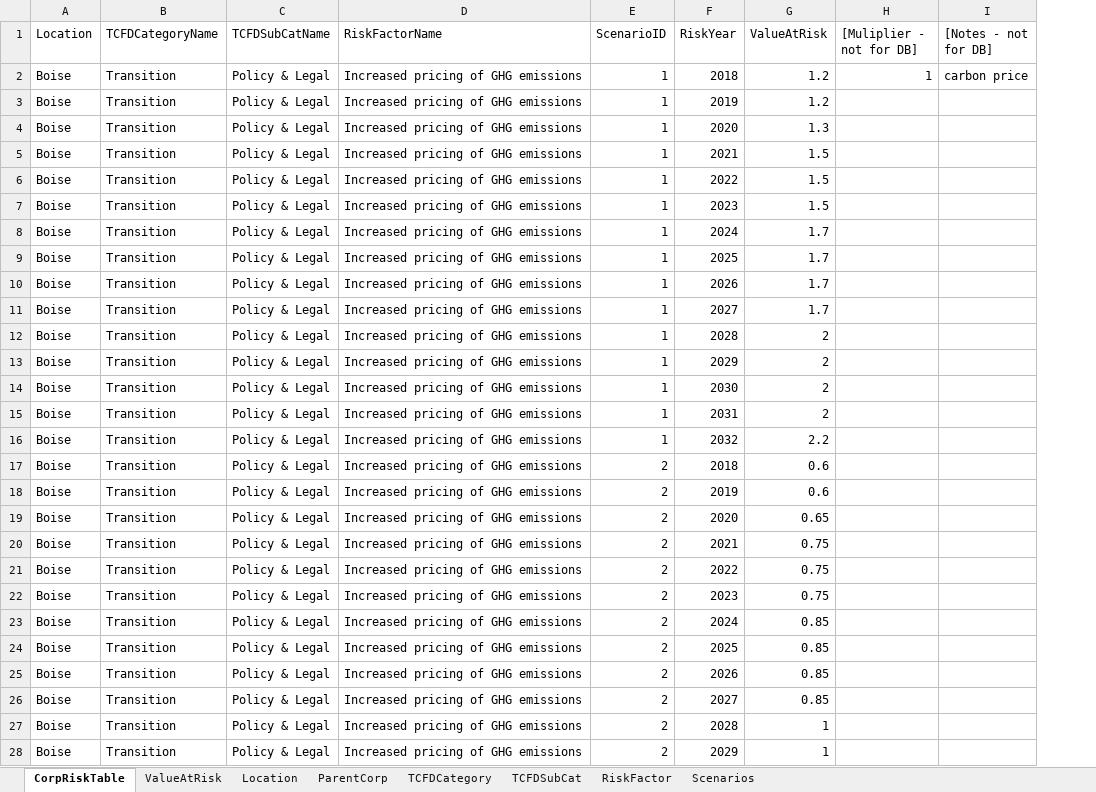
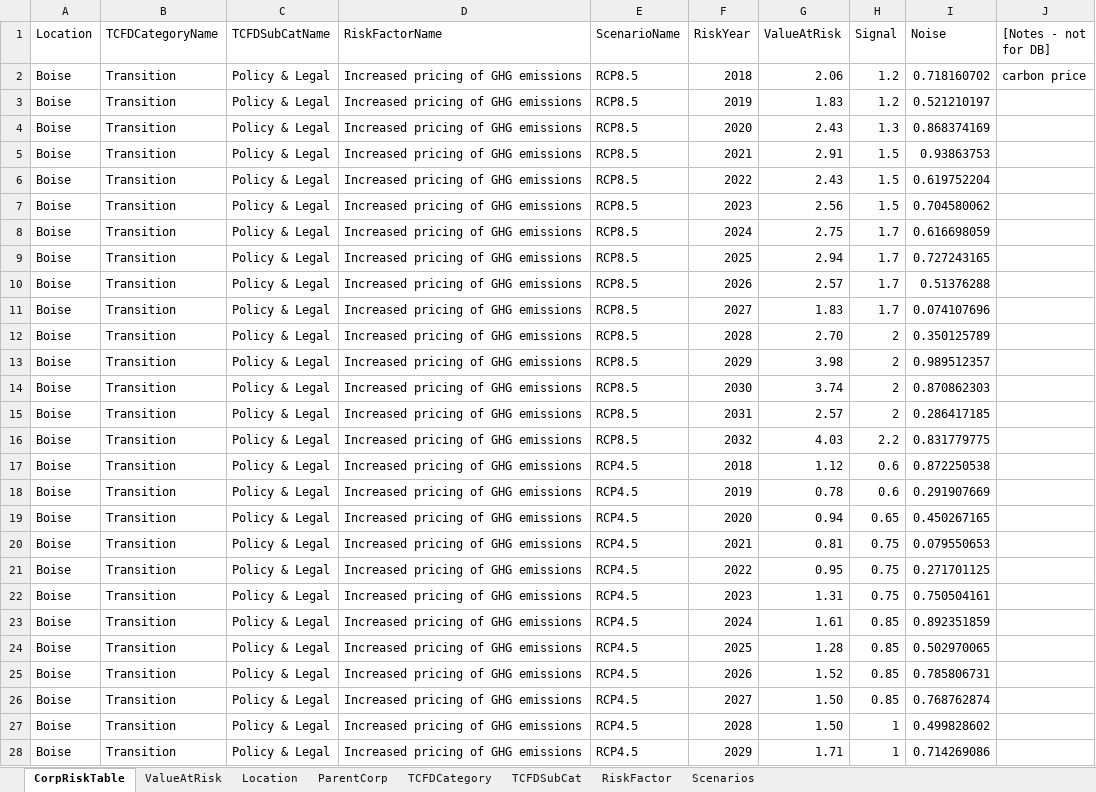
Before and after one commit to TheClimateService/UI-mockup, an Excel workbook: data/TCSDB_structure.xlsx, sheet CorpRiskTable, drawn as a sheet; only a part is shown; values as stored, in another font and other column widths than the file's, no borders; removed rows and columns are numbered as before the commit, all else as after; the diff covers the shown part only; the diff names each change by its address in the sheet, - before the commit and + after, or states it on an @@ line.

```diff
--- a/data/TCSDB_structure.xlsx (sheet CorpRiskTable)
+++ b/data/TCSDB_structure.xlsx (sheet CorpRiskTable)
-column E (ScenarioID), rows 2-28: 1 | 1 | 1 | 1 | 1 | 1 | 1 | 1 | 1 | 1 | 1 | 1 | 1 | 1 | 1 | 2 | 2 | 2 | 2 | 2 | 2 | 2 | 2 | 2 | 2 | 2 | 2
+column E (ScenarioName), rows 2-28: RCP8.5 | RCP8.5 | RCP8.5 | RCP8.5 | RCP8.5 | RCP8.5 | RCP8.5 | RCP8.5 | RCP8.5 | RCP8.5 | RCP8.5 | RCP8.5 | RCP8.5 | RCP8.5 | RCP8.5 | RCP4.5 | RCP4.5 | RCP4.5 | RCP4.5 | RCP4.5 | RCP4.5 | RCP4.5 | RCP4.5 | RCP4.5 | RCP4.5 | RCP4.5 | RCP4.5
-column H ([Muliplier - not for DB]), row 2: 1
+column H (Signal), rows 2-28: 1.2 | 1.2 | 1.3 | 1.5 | 1.5 | 1.5 | 1.7 | 1.7 | 1.7 | 1.7 | 2 | 2 | 2 | 2 | 2.2 | 0.6 | 0.6 | 0.65 | 0.75 | 0.75 | 0.75 | 0.85 | 0.85 | 0.85 | 0.85 | 1 | 1
+column I (Noise), rows 2-28: 0.718160702 | 0.521210197 | 0.868374169 | 0.93863753 | 0.619752204 | 0.704580062 | 0.616698059 | 0.727243165 | 0.51376288 | 0.074107696 | 0.350125789 | 0.989512357 | 0.870862303 | 0.286417185 | 0.831779775 | 0.872250538 | 0.291907669 | 0.450267165 | 0.079550653 | 0.271701125 | 0.750504161 | 0.892351859 | 0.502970065 | 0.785806731 | 0.768762874 | 0.499828602 | 0.714269086
-G2 (ValueAtRisk): 1.2
+G2 (ValueAtRisk): 2.06
-G3 (ValueAtRisk): 1.2
+G3 (ValueAtRisk): 1.83
-G4 (ValueAtRisk): 1.3
+G4 (ValueAtRisk): 2.43
-G5 (ValueAtRisk): 1.5
+G5 (ValueAtRisk): 2.91
-G6 (ValueAtRisk): 1.5
+G6 (ValueAtRisk): 2.43
-G7 (ValueAtRisk): 1.5
+G7 (ValueAtRisk): 2.56
-G8 (ValueAtRisk): 1.7
+G8 (ValueAtRisk): 2.75
-G9 (ValueAtRisk): 1.7
+G9 (ValueAtRisk): 2.94
-G10 (ValueAtRisk): 1.7
+G10 (ValueAtRisk): 2.57
-G11 (ValueAtRisk): 1.7
+G11 (ValueAtRisk): 1.83
-G12 (ValueAtRisk): 2
+G12 (ValueAtRisk): 2.70
-G13 (ValueAtRisk): 2
+G13 (ValueAtRisk): 3.98
-G14 (ValueAtRisk): 2
+G14 (ValueAtRisk): 3.74
-G15 (ValueAtRisk): 2
+G15 (ValueAtRisk): 2.57
-G16 (ValueAtRisk): 2.2
+G16 (ValueAtRisk): 4.03
-G17 (ValueAtRisk): 0.6
+G17 (ValueAtRisk): 1.12
-G18 (ValueAtRisk): 0.6
+G18 (ValueAtRisk): 0.78
-G19 (ValueAtRisk): 0.65
+G19 (ValueAtRisk): 0.94
-G20 (ValueAtRisk): 0.75
+G20 (ValueAtRisk): 0.81
-G21 (ValueAtRisk): 0.75
+G21 (ValueAtRisk): 0.95
-G22 (ValueAtRisk): 0.75
+G22 (ValueAtRisk): 1.31
-G23 (ValueAtRisk): 0.85
+G23 (ValueAtRisk): 1.61
-G24 (ValueAtRisk): 0.85
+G24 (ValueAtRisk): 1.28
-G25 (ValueAtRisk): 0.85
+G25 (ValueAtRisk): 1.52
-G26 (ValueAtRisk): 0.85
+G26 (ValueAtRisk): 1.50
-G27 (ValueAtRisk): 1
+G27 (ValueAtRisk): 1.50
-G28 (ValueAtRisk): 1
+G28 (ValueAtRisk): 1.71
```
Also changed, not shown: 1053 edited cells elsewhere in this sheet, 3 other files.
